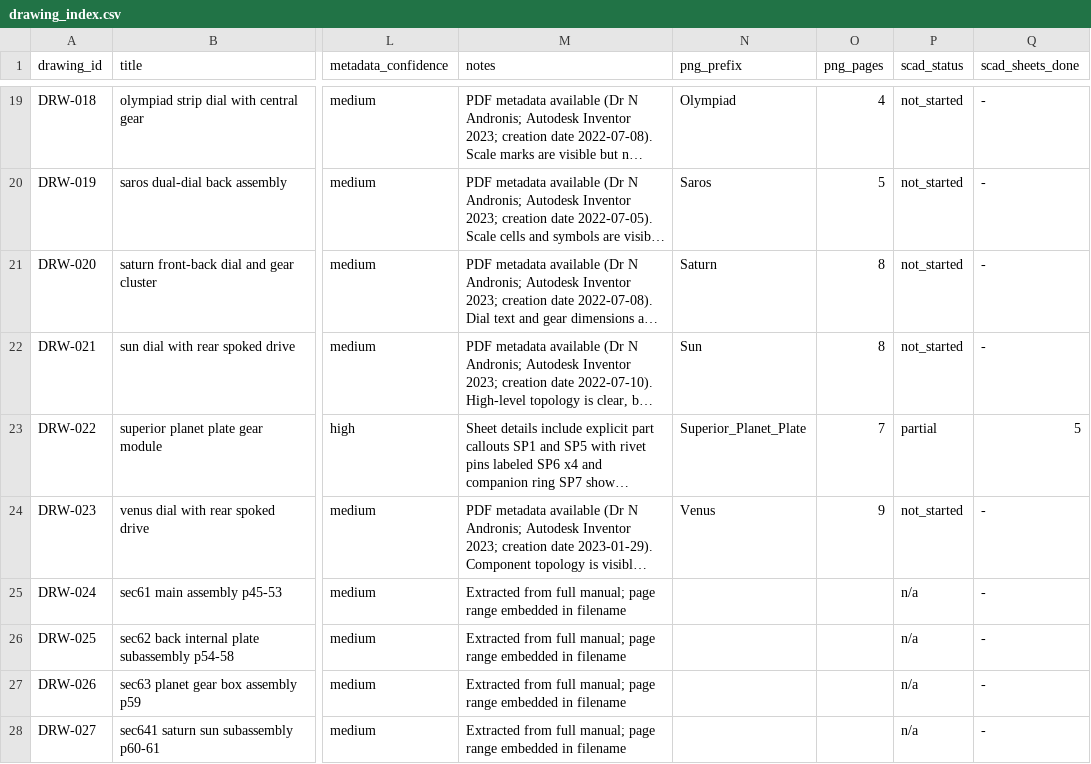
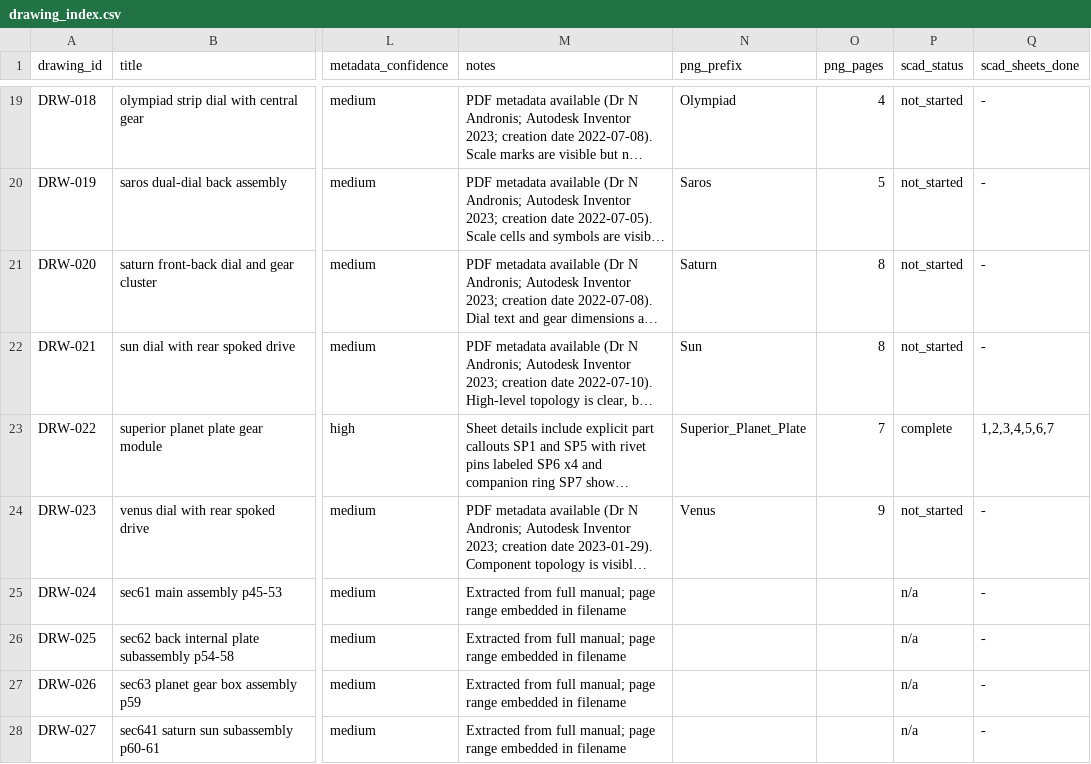
Before and after one commit to bjenner/AntikytheraAI, a CSV file: docs/sources/drawing_index.csv, drawn as a sheet; only a part is shown, gaps mark what is left out; long unchanged cells end in …; the diff names each change by its address in the sheet, - before the commit and + after, or states it on an @@ line.

```diff
--- a/docs/sources/drawing_index.csv
+++ b/docs/sources/drawing_index.csv
-P23 (scad_status): partial
+P23 (scad_status): complete
-Q23 (scad_sheets_done): 5
+Q23 (scad_sheets_done): 1,2,3,4,5,6,7
```
Also changed, not shown: docs/sources/parts_list.csv, 11 other files.
